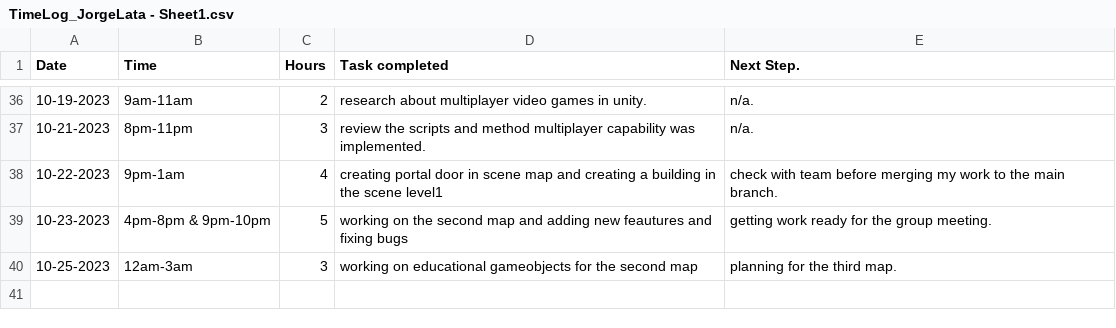
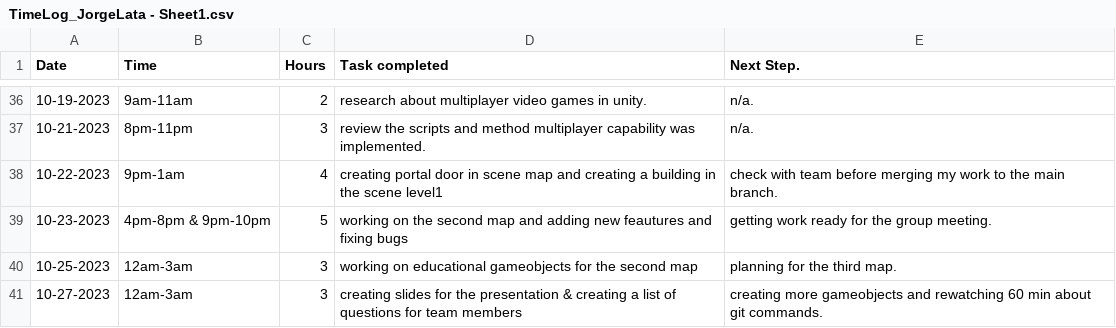
Before and after one commit to Kazuto1120/chocohippo, a CSV file: TimeLog_JorgeLata - Sheet1.csv, drawn as a sheet; only a part is shown, gaps mark what is left out; the diff names each change by its address in the sheet, - before the commit and + after, or states it on an @@ line.

Commit message:
Update TimeLog_JorgeLata - Sheet1.csv

```diff
--- a/TimeLog_JorgeLata - Sheet1.csv
+++ b/TimeLog_JorgeLata - Sheet1.csv
+row 41: 10-27-2023 | 12am-3am | 3 | creating slides for the presentation & creating a list of questions for team members | creating more gameobjects and rewatching 60 min about git commands.
```
